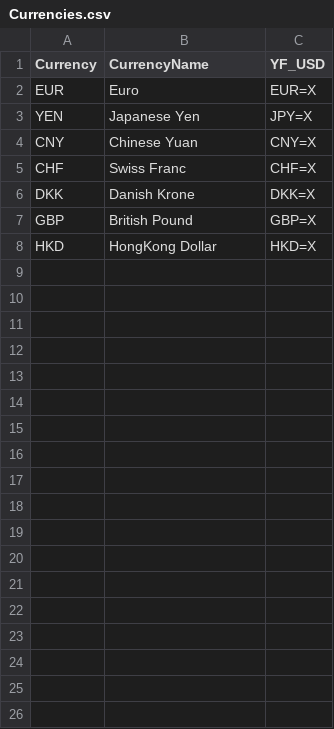
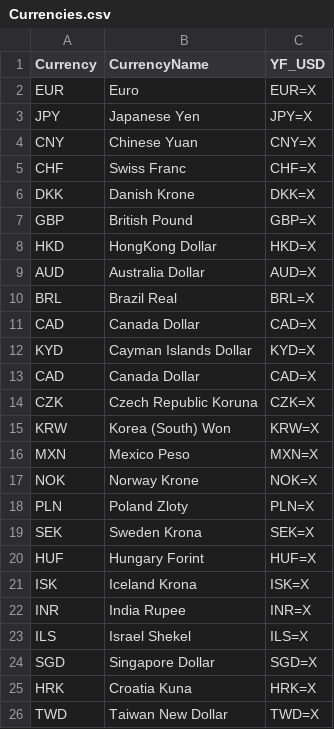
Before and after one commit to fdickma/FFDM, a CSV file: static/Currencies.csv, drawn as a sheet.

```diff
--- a/static/Currencies.csv
+++ b/static/Currencies.csv
@@ -2,3 +2,3 @@
 "EUR";"Euro";"EUR=X"
-"YEN";"Japanese Yen";"JPY=X"
+"JPY";"Japanese Yen";"JPY=X"
 "CNY";"Chinese Yuan";"CNY=X"
@@ -8 +8,19 @@
 "HKD";"HongKong Dollar";"HKD=X"
+"AUD";"Australia Dollar";"AUD=X"
+"BRL";"Brazil Real";"BRL=X"
+"CAD";"Canada Dollar";"CAD=X"
+"KYD";"Cayman Islands Dollar";"KYD=X"
+"CAD";"Canada Dollar";"CAD=X"
+"CZK";"Czech Republic Koruna";"CZK=X"
+"KRW";"Korea (South) Won";"KRW=X"
+"MXN";"Mexico Peso";"MXN=X"
+"NOK";"Norway Krone";"NOK=X"
+"PLN";"Poland Zloty";"PLN=X"
+"SEK";"Sweden Krona";"SEK=X"
+"HUF";"Hungary Forint";"HUF=X"
+"ISK";"Iceland Krona";"ISK=X"
+"INR";"India Rupee";"INR=X"
+"ILS";"Israel Shekel";"ILS=X"
+"SGD";"Singapore Dollar";"SGD=X"
+"HRK";"Croatia Kuna";"HRK=X"
+"TWD";"Taiwan New Dollar";"TWD=X"
```
Also changed, not shown: 5 other files.
